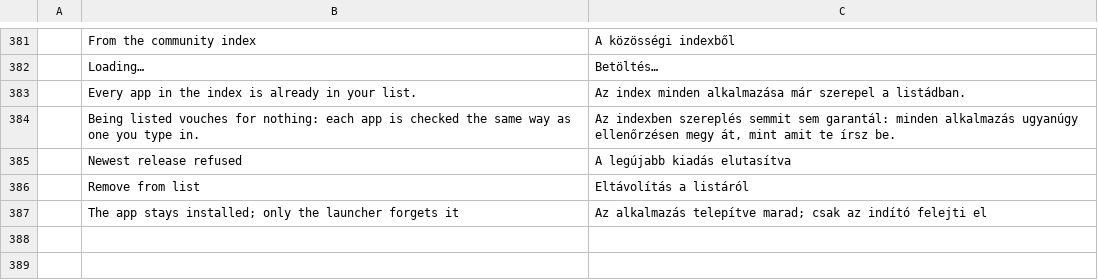
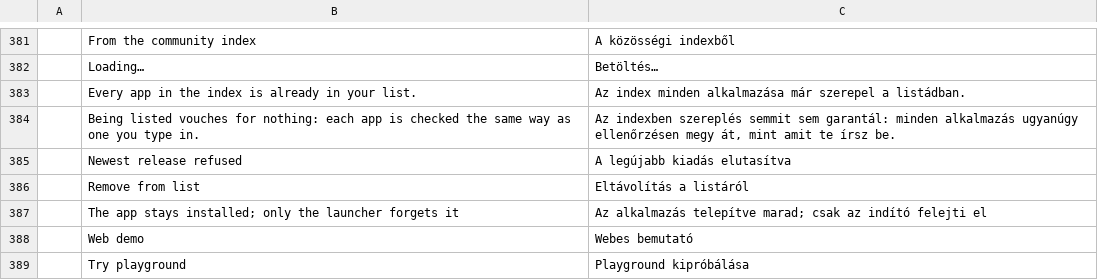
Before and after one commit to YalKouassi/craft-unofficial-launcher, a TSV file: crates/ui-egui/src/i18n/hu.tsv, drawn as a sheet; only a part is shown, gaps mark what is left out; the diff names each change by its address in the sheet, - before the commit and + after, or states it on an @@ line.

```diff
--- a/crates/ui-egui/src/i18n/hu.tsv
+++ b/crates/ui-egui/src/i18n/hu.tsv
+row 388:  | Web demo | Webes bemutató
+row 389:  | Try playground | Playground kipróbálása
```
Also changed, not shown: crates/ui-egui/src/i18n/cs.tsv, crates/ui-egui/src/i18n/de.tsv, 16 other files.
